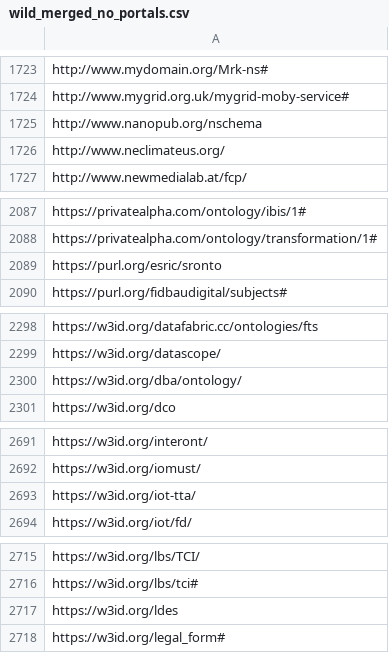
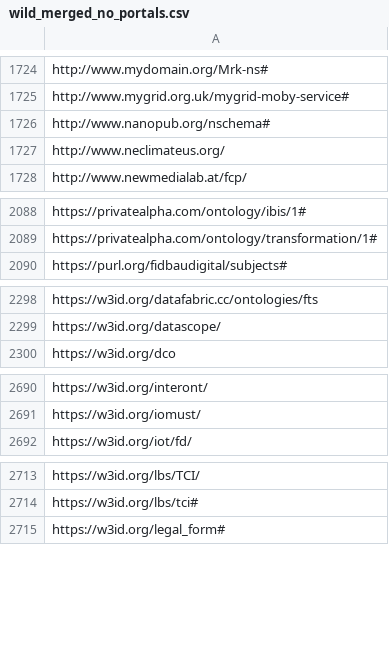
Before and after one commit to dgarijo/ontology_metadata_landscape_analysis, a CSV file: ontology_list/wild_uris/wild_merged_no_portals.csv, drawn as a sheet; only a part is shown, gaps mark what is left out; the diff covers the shown part only.

```diff
--- a/ontology_list/wild_uris/wild_merged_no_portals.csv
+++ b/ontology_list/wild_uris/wild_merged_no_portals.csv
@@ -1724,3 +1725,3 @@ http://www.mydomain.org/Mrk-ns#
 http://www.mygrid.org.uk/mygrid-moby-service#
-http://www.nanopub.org/nschema
+http://www.nanopub.org/nschema#
 http://www.neclimateus.org/
@@ -2088,3 +2089,2 @@ https://privatealpha.com/ontology/ibis/1#
 https://privatealpha.com/ontology/transformation/1#
-https://purl.org/esric/sronto
 https://purl.org/fidbaudigital/subjects#
@@ -2299,3 +2299,2 @@ https://w3id.org/datafabric.cc/ontologies/fts
 https://w3id.org/datascope/
-https://w3id.org/dba/ontology/
 https://w3id.org/dco
@@ -2692,3 +2691,2 @@ https://w3id.org/interont/
 https://w3id.org/iomust/
-https://w3id.org/iot-tta/
 https://w3id.org/iot/fd/
@@ -2716,3 +2714,2 @@ https://w3id.org/lbs/TCI/
 https://w3id.org/lbs/tci#
-https://w3id.org/ldes
 https://w3id.org/legal_form#
```
Also changed, not shown: 4 added rows, 5 removed rows and 2 edited cells elsewhere in this file, 5 other files.
